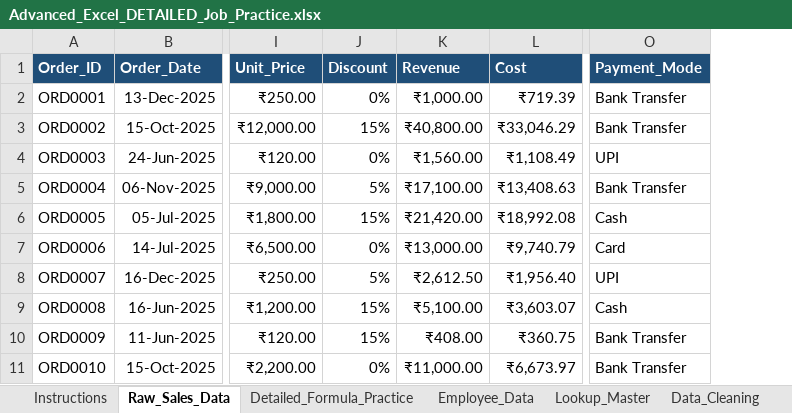
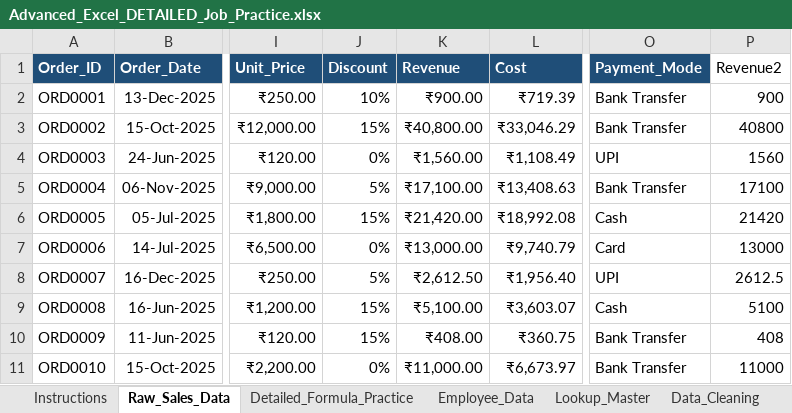
Before and after one commit to luckyyy08/Data-Science-Excel-Master-Study-Hub, an Excel workbook: Advanced_Excel_DETAILED_Job_Practice.xlsx, sheet Raw_Sales_Data, drawn as a sheet; only a part is shown, gaps mark what is left out; values as stored, in another font and other column widths than the file's, no borders; conditional formats and table styles not drawn; the diff names each change by its address in the sheet, - before the commit and + after, or states it on an @@ line.

```diff
--- a/Advanced_Excel_DETAILED_Job_Practice.xlsx (sheet Raw_Sales_Data)
+++ b/Advanced_Excel_DETAILED_Job_Practice.xlsx (sheet Raw_Sales_Data)
+column P (Revenue2), rows 2-11: 900 | 40800 | 1560 | 17100 | 21420 | 13000 | 2612.5 | 5100 | 408 | 11000
-J2 (Discount): 0%
+J2 (Discount): 10%
-K2 (Revenue): ₹1,000.00
+K2 (Revenue): ₹900.00
```
Also changed, not shown: sheet Detailed_Formula_Practice, sheet Formula_Bank, sheet Dashboard_Data, charts or pictures, Excel Formulas .xlsx, vlookup file for practice (1).xlsx, 26 other files.
